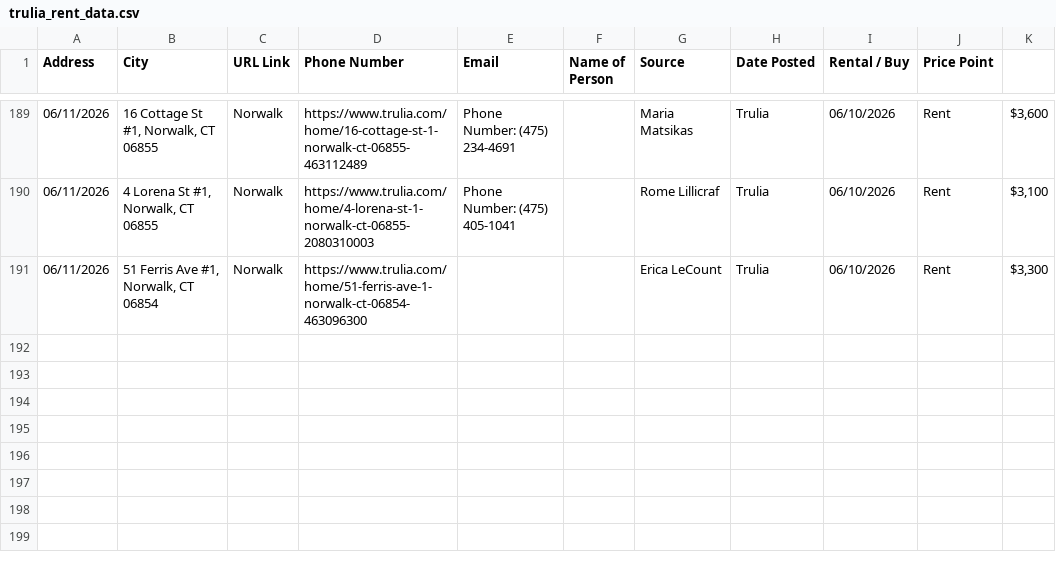
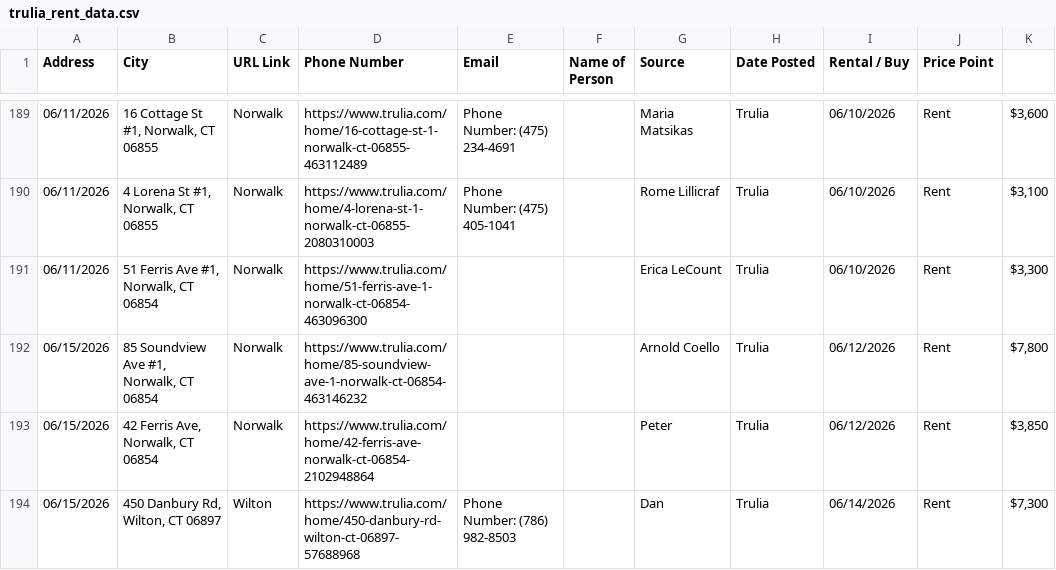
Before and after one commit to wistel-alexander/Blues-Point-Real-State, a CSV file: Trulia Rent/trulia_rent_data.csv, drawn as a sheet; only a part is shown, gaps mark what is left out; the diff names each change by its address in the sheet, - before the commit and + after, or states it on an @@ line.

```diff
--- a/Trulia Rent/trulia_rent_data.csv
+++ b/Trulia Rent/trulia_rent_data.csv
+row 192: 06/15/2026 | 85 Soundview Ave #1, Norwalk, CT 06854 | Norwalk | https://www.trulia.com/home/85-soundview-ave-1-norwalk-ct-06854-463146232 |  |  | Arnold Coello | Trulia | 06/12/2026 | Rent | $7,800
+row 193: 06/15/2026 | 42 Ferris Ave, Norwalk, CT 06854 | Norwalk | https://www.trulia.com/home/42-ferris-ave-norwalk-ct-06854-2102948864 |  |  | Peter | Trulia | 06/12/2026 | Rent | $3,850
+row 194: 06/15/2026 | 450 Danbury Rd, Wilton, CT 06897 | Wilton | https://www.trulia.com/home/450-danbury-rd-wilton-ct-06897-57688968 | Phone Number: (786) 982-8503 |  | Dan | Trulia | 06/14/2026 | Rent | $7,300
```
Also changed, not shown: Trulia Buy/visited_links_buy.csv, Trulia Rent/visited_links.csv.
